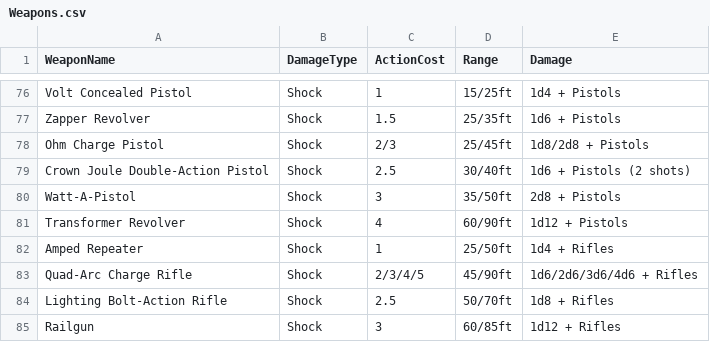
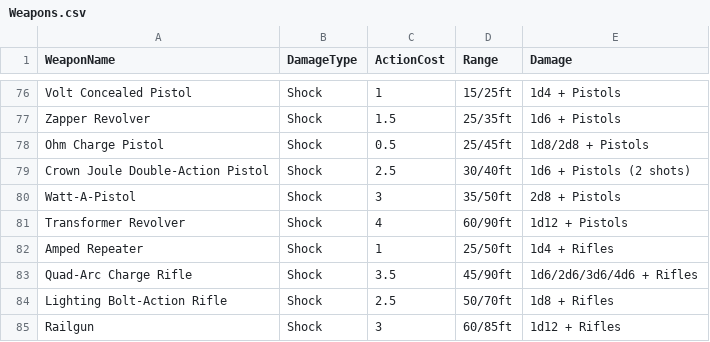
Before and after one commit to grantNixon/WWTTRPG, a CSV file: WTTRPG/create/Weapons.csv, drawn as a sheet; only a part is shown, gaps mark what is left out.

```diff
--- a/WTTRPG/create/Weapons.csv
+++ b/WTTRPG/create/Weapons.csv
@@ -77,3 +77,3 @@ Volt Concealed Pistol,Shock,1,15/25ft,1d4 + Pistols
 Zapper Revolver,Shock,1.5,25/35ft,1d6 + Pistols
-Ohm Charge Pistol,Shock,2/3,25/45ft,1d8/2d8 + Pistols
+Ohm Charge Pistol,Shock,0.5,25/45ft,1d8/2d8 + Pistols
 Crown Joule Double-Action Pistol,Shock,2.5,30/40ft,1d6 + Pistols (2 shots)
@@ -82,3 +82,3 @@ Transformer Revolver,Shock,4,60/90ft,1d12 + Pistols
 Amped Repeater ,Shock,1,25/50ft,1d4 + Rifles
-Quad-Arc Charge Rifle,Shock,2/3/4/5,45/90ft,1d6/2d6/3d6/4d6 + Rifles
+Quad-Arc Charge Rifle,Shock,3.5,45/90ft,1d6/2d6/3d6/4d6 + Rifles
 Lighting Bolt-Action Rifle,Shock,2.5,50/70ft,1d8 + Rifles
```
Also changed, not shown: 2 other files.
